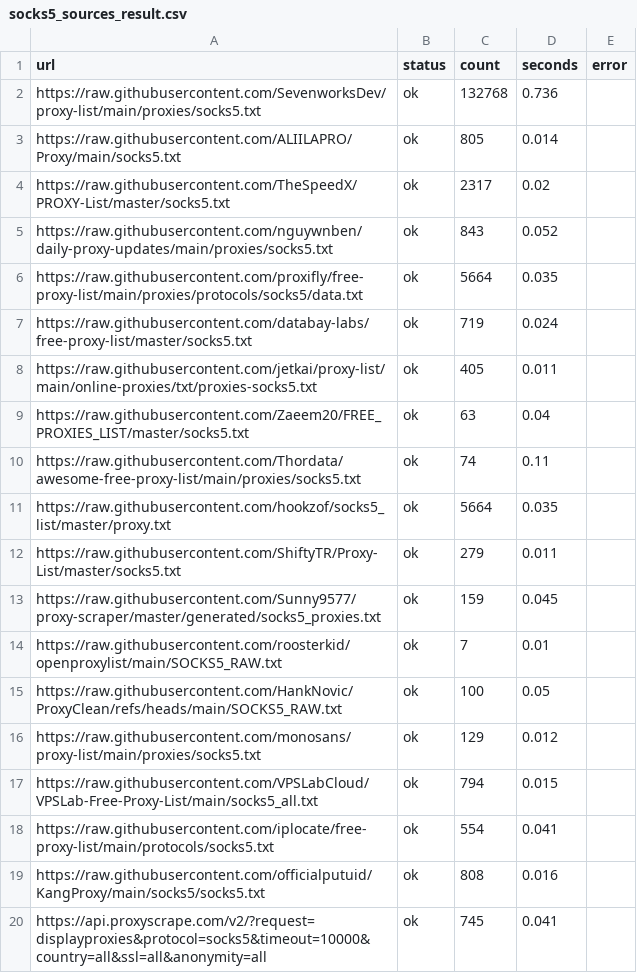
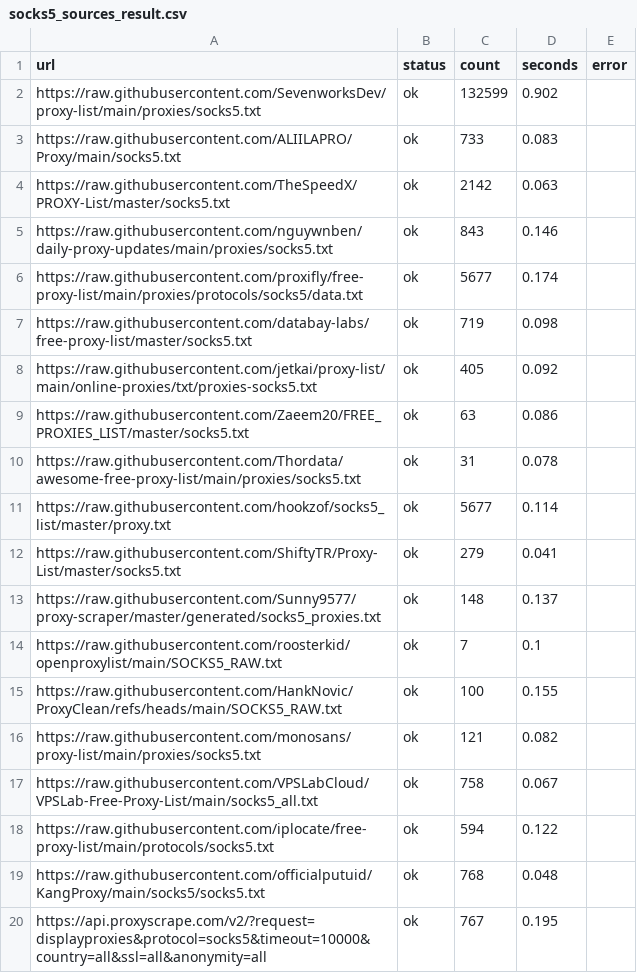
Before and after one commit to fmw86/free-proxy-pool, a CSV file: socks5_sources_result.csv, drawn as a sheet.

```diff
--- a/socks5_sources_result.csv
+++ b/socks5_sources_result.csv
@@ -1,20 +1,20 @@
 url,status,count,seconds,error
-https://raw.githubusercontent.com/SevenworksDev/proxy-list/main/proxies/socks5.txt,ok,132768,0.736,
-https://raw.githubusercontent.com/ALIILAPRO/Proxy/main/socks5.txt,ok,805,0.014,
-https://raw.githubusercontent.com/TheSpeedX/PROXY-List/master/socks5.txt,ok,2317,0.02,
-https://raw.githubusercontent.com/nguywnben/daily-proxy-updates/main/proxies/socks5.txt,ok,843,0.052,
-https://raw.githubusercontent.com/proxifly/free-proxy-list/main/proxies/protocols/socks5/data.txt,ok,5664,0.035,
-https://raw.githubusercontent.com/databay-labs/free-proxy-list/master/socks5.txt,ok,719,0.024,
-https://raw.githubusercontent.com/jetkai/proxy-list/main/online-proxies/txt/proxies-socks5.txt,ok,405,0.011,
-https://raw.githubusercontent.com/Zaeem20/FREE_PROXIES_LIST/master/socks5.txt,ok,63,0.04,
-https://raw.githubusercontent.com/Thordata/awesome-free-proxy-list/main/proxies/socks5.txt,ok,74,0.11,
-https://raw.githubusercontent.com/hookzof/socks5_list/master/proxy.txt,ok,5664,0.035,
-https://raw.githubusercontent.com/ShiftyTR/Proxy-List/master/socks5.txt,ok,279,0.011,
-https://raw.githubusercontent.com/Sunny9577/proxy-scraper/master/generated/socks5_proxies.txt,ok,159,0.045,
-https://raw.githubusercontent.com/roosterkid/openproxylist/main/SOCKS5_RAW.txt,ok,7,0.01,
-https://raw.githubusercontent.com/HankNovic/ProxyClean/refs/heads/main/SOCKS5_RAW.txt,ok,100,0.05,
-https://raw.githubusercontent.com/monosans/proxy-list/main/proxies/socks5.txt,ok,129,0.012,
-https://raw.githubusercontent.com/VPSLabCloud/VPSLab-Free-Proxy-List/main/socks5_all.txt,ok,794,0.015,
-https://raw.githubusercontent.com/iplocate/free-proxy-list/main/protocols/socks5.txt,ok,554,0.041,
-https://raw.githubusercontent.com/officialputuid/KangProxy/main/socks5/socks5.txt,ok,808,0.016,
-https://api.proxyscrape.com/v2/?request=displayproxies&protocol=socks5&timeout=10000&country=all&ssl=all&anonymity=all,ok,745,0.041,
+https://raw.githubusercontent.com/SevenworksDev/proxy-list/main/proxies/socks5.txt,ok,132599,0.902,
+https://raw.githubusercontent.com/ALIILAPRO/Proxy/main/socks5.txt,ok,733,0.083,
+https://raw.githubusercontent.com/TheSpeedX/PROXY-List/master/socks5.txt,ok,2142,0.063,
+https://raw.githubusercontent.com/nguywnben/daily-proxy-updates/main/proxies/socks5.txt,ok,843,0.146,
+https://raw.githubusercontent.com/proxifly/free-proxy-list/main/proxies/protocols/socks5/data.txt,ok,5677,0.174,
+https://raw.githubusercontent.com/databay-labs/free-proxy-list/master/socks5.txt,ok,719,0.098,
+https://raw.githubusercontent.com/jetkai/proxy-list/main/online-proxies/txt/proxies-socks5.txt,ok,405,0.092,
+https://raw.githubusercontent.com/Zaeem20/FREE_PROXIES_LIST/master/socks5.txt,ok,63,0.086,
+https://raw.githubusercontent.com/Thordata/awesome-free-proxy-list/main/proxies/socks5.txt,ok,31,0.078,
+https://raw.githubusercontent.com/hookzof/socks5_list/master/proxy.txt,ok,5677,0.114,
+https://raw.githubusercontent.com/ShiftyTR/Proxy-List/master/socks5.txt,ok,279,0.041,
+https://raw.githubusercontent.com/Sunny9577/proxy-scraper/master/generated/socks5_proxies.txt,ok,148,0.137,
+https://raw.githubusercontent.com/roosterkid/openproxylist/main/SOCKS5_RAW.txt,ok,7,0.1,
+https://raw.githubusercontent.com/HankNovic/ProxyClean/refs/heads/main/SOCKS5_RAW.txt,ok,100,0.155,
+https://raw.githubusercontent.com/monosans/proxy-list/main/proxies/socks5.txt,ok,121,0.082,
+https://raw.githubusercontent.com/VPSLabCloud/VPSLab-Free-Proxy-List/main/socks5_all.txt,ok,758,0.067,
+https://raw.githubusercontent.com/iplocate/free-proxy-list/main/protocols/socks5.txt,ok,594,0.122,
+https://raw.githubusercontent.com/officialputuid/KangProxy/main/socks5/socks5.txt,ok,768,0.048,
+https://api.proxyscrape.com/v2/?request=displayproxies&protocol=socks5&timeout=10000&country=all&ssl=all&anonymity=all,ok,767,0.195,
```
